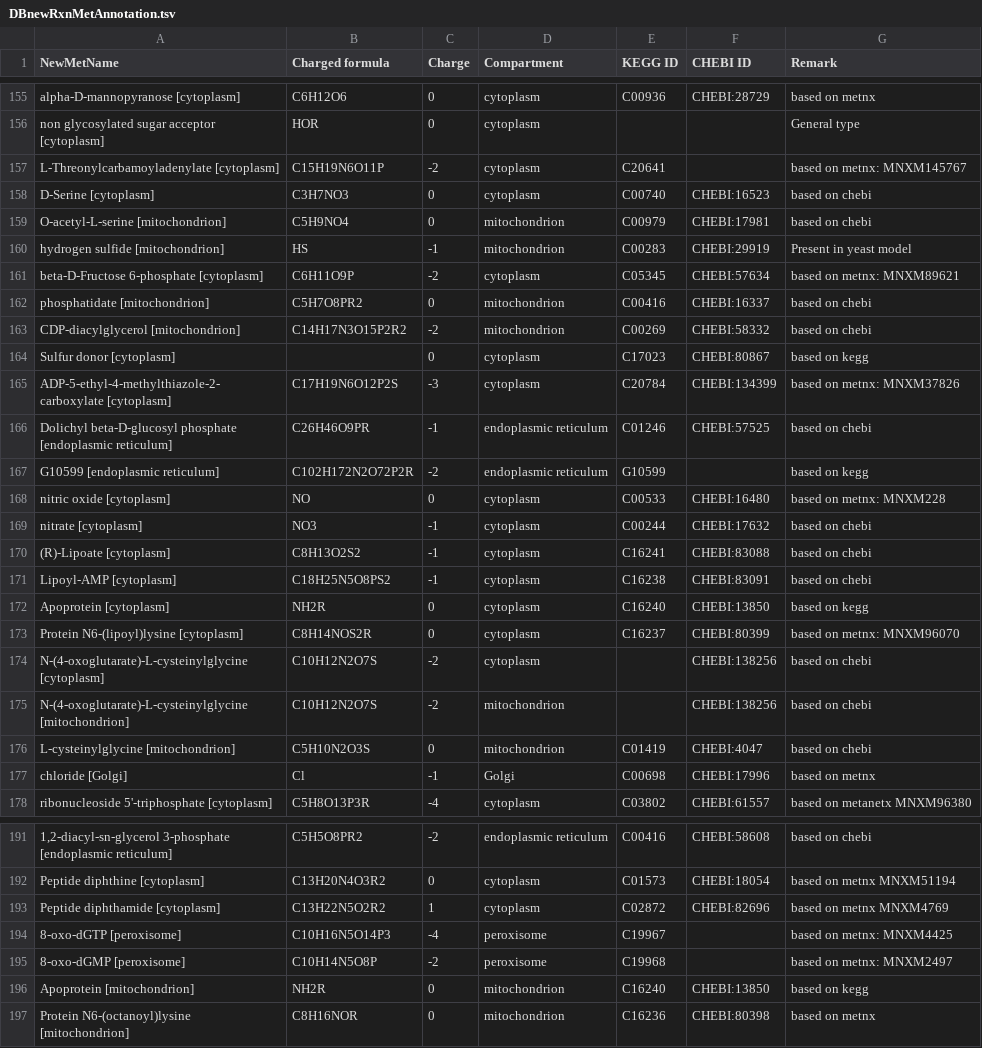
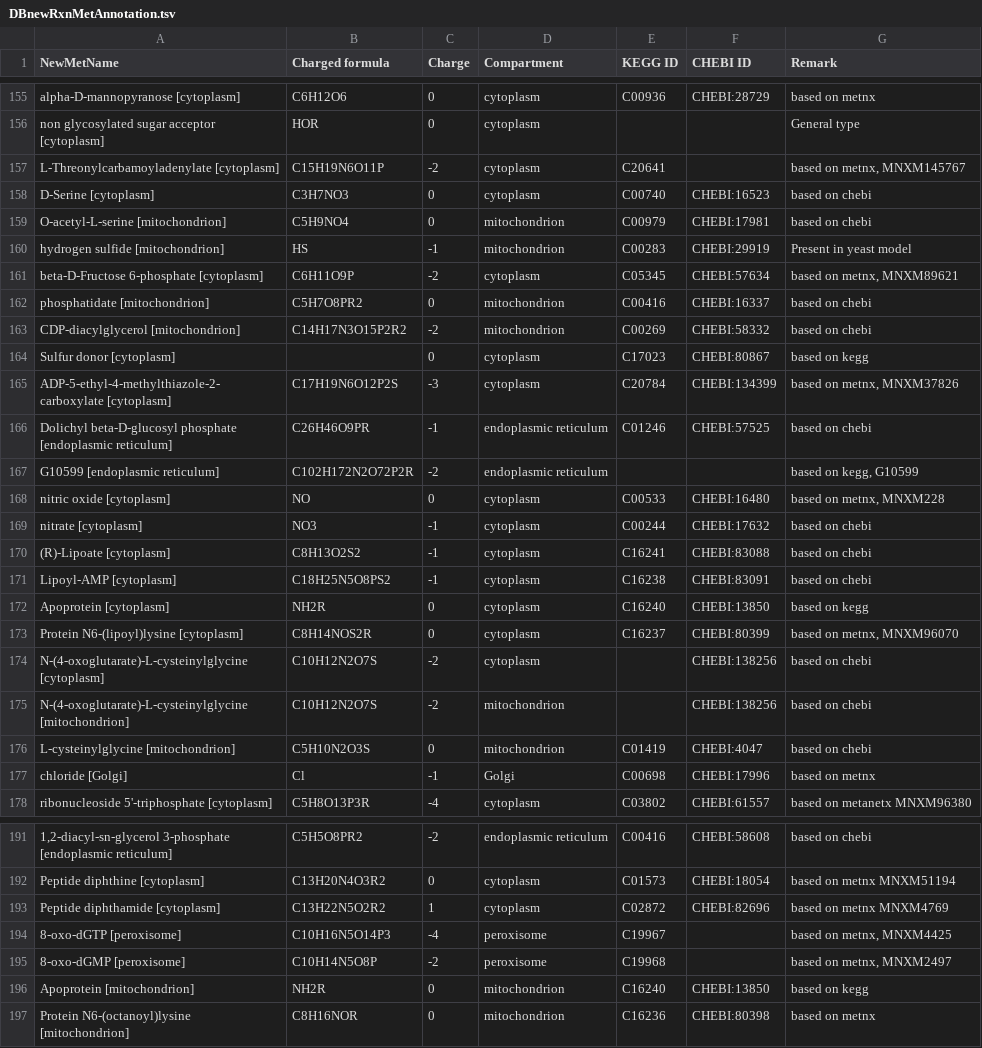
Before and after one commit to SysBioChalmers/yeast-GEM, a TSV file: ComplementaryData/modelCuration/DBnewRxnMetAnnotation.tsv, drawn as a sheet; only a part is shown, gaps mark what is left out; the diff covers the shown part only.

Commit message:
fix:MetAnnotation
Fix met annotations for KEGG glycans which cannot be recognized as KEGG compound.

```diff
--- a/ComplementaryData/modelCuration/DBnewRxnMetAnnotation.tsv
+++ b/ComplementaryData/modelCuration/DBnewRxnMetAnnotation.tsv
@@ -156,3 +156,3 @@ alpha-D-mannopyranose [cytoplasm]	C6H12O6	0	cytoplasm	C00936	CHEBI:28729	based o
 non glycosylated sugar acceptor [cytoplasm]	HOR	0	cytoplasm			General type
-L-Threonylcarbamoyladenylate [cytoplasm]	C15H19N6O11P	-2	cytoplasm	C20641		based on metnx: MNXM145767
+L-Threonylcarbamoyladenylate [cytoplasm]	C15H19N6O11P	-2	cytoplasm	C20641		based on metnx, MNXM145767
 D-Serine [cytoplasm]	C3H7NO3	0	cytoplasm	C00740	CHEBI:16523	based on chebi
@@ -160,3 +160,3 @@ O-acetyl-L-serine [mitochondrion]	C5H9NO4	0	mitochondrion	C00979	CHEBI:17981	bas
 hydrogen sulfide [mitochondrion]	HS	-1	mitochondrion	C00283	CHEBI:29919	Present in yeast model
-beta-D-Fructose 6-phosphate [cytoplasm]	C6H11O9P	-2	cytoplasm	C05345	CHEBI:57634	based on metnx: MNXM89621
+beta-D-Fructose 6-phosphate [cytoplasm]	C6H11O9P	-2	cytoplasm	C05345	CHEBI:57634	based on metnx, MNXM89621
 phosphatidate [mitochondrion]	C5H7O8PR2	0	mitochondrion	C00416	CHEBI:16337	based on chebi
@@ -164,6 +164,6 @@ CDP-diacylglycerol [mitochondrion]	C14H17N3O15P2R2	-2	mitochondrion	C00269	CHEBI
 Sulfur donor [cytoplasm]		0	cytoplasm	C17023	CHEBI:80867	based on kegg
-ADP-5-ethyl-4-methylthiazole-2-carboxylate [cytoplasm]	C17H19N6O12P2S	-3	cytoplasm	C20784	CHEBI:134399	based on metnx: MNXM37826
+ADP-5-ethyl-4-methylthiazole-2-carboxylate [cytoplasm]	C17H19N6O12P2S	-3	cytoplasm	C20784	CHEBI:134399	based on metnx, MNXM37826
 Dolichyl beta-D-glucosyl phosphate [endoplasmic reticulum]	C26H46O9PR	-1	endoplasmic reticulum	C01246	CHEBI:57525	based on chebi
-G10599 [endoplasmic reticulum]	C102H172N2O72P2R	-2	endoplasmic reticulum	G10599		based on kegg
-nitric oxide [cytoplasm]	NO	0	cytoplasm	C00533	CHEBI:16480	based on metnx: MNXM228
+G10599 [endoplasmic reticulum]	C102H172N2O72P2R	-2	endoplasmic reticulum			based on kegg, G10599
+nitric oxide [cytoplasm]	NO	0	cytoplasm	C00533	CHEBI:16480	based on metnx, MNXM228
 nitrate [cytoplasm]	NO3	-1	cytoplasm	C00244	CHEBI:17632	based on chebi
@@ -172,3 +172,3 @@ Lipoyl-AMP [cytoplasm]	C18H25N5O8PS2	-1	cytoplasm	C16238	CHEBI:83091	based on ch
 Apoprotein [cytoplasm]	NH2R	0	cytoplasm	C16240	CHEBI:13850	based on kegg
-Protein N6-(lipoyl)lysine [cytoplasm]	C8H14NOS2R	0	cytoplasm	C16237	CHEBI:80399	based on metnx: MNXM96070
+Protein N6-(lipoyl)lysine [cytoplasm]	C8H14NOS2R	0	cytoplasm	C16237	CHEBI:80399	based on metnx, MNXM96070
 N-(4-oxoglutarate)-L-cysteinylglycine [cytoplasm]	C10H12N2O7S	-2	cytoplasm		CHEBI:138256	based on chebi
@@ -193,4 +193,4 @@ Peptide diphthine [cytoplasm]	C13H20N4O3R2	0	cytoplasm	C01573	CHEBI:18054	based
 Peptide diphthamide [cytoplasm]	C13H22N5O2R2	1	cytoplasm	C02872	CHEBI:82696	based on metnx MNXM4769
-8-oxo-dGTP [peroxisome]	C10H16N5O14P3	-4	peroxisome	C19967		based on metnx: MNXM4425
-8-oxo-dGMP [peroxisome]	C10H14N5O8P	-2	peroxisome	C19968		based on metnx: MNXM2497
+8-oxo-dGTP [peroxisome]	C10H16N5O14P3	-4	peroxisome	C19967		based on metnx, MNXM4425
+8-oxo-dGMP [peroxisome]	C10H14N5O8P	-2	peroxisome	C19968		based on metnx, MNXM2497
 Apoprotein [mitochondrion]	NH2R	0	mitochondrion	C16240	CHEBI:13850	based on kegg
```
Also changed, not shown: 47 edited cells elsewhere in this file, 3 other files.
